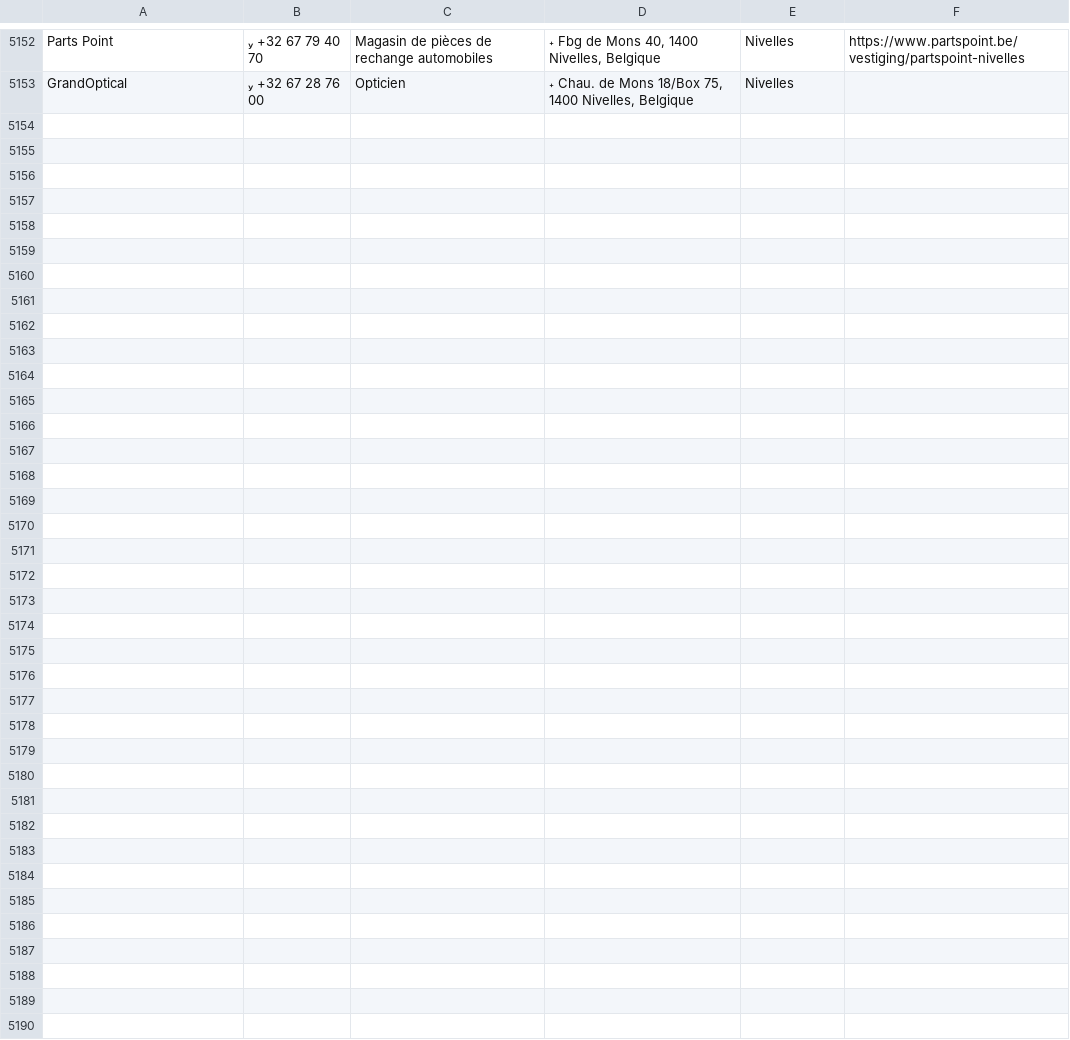
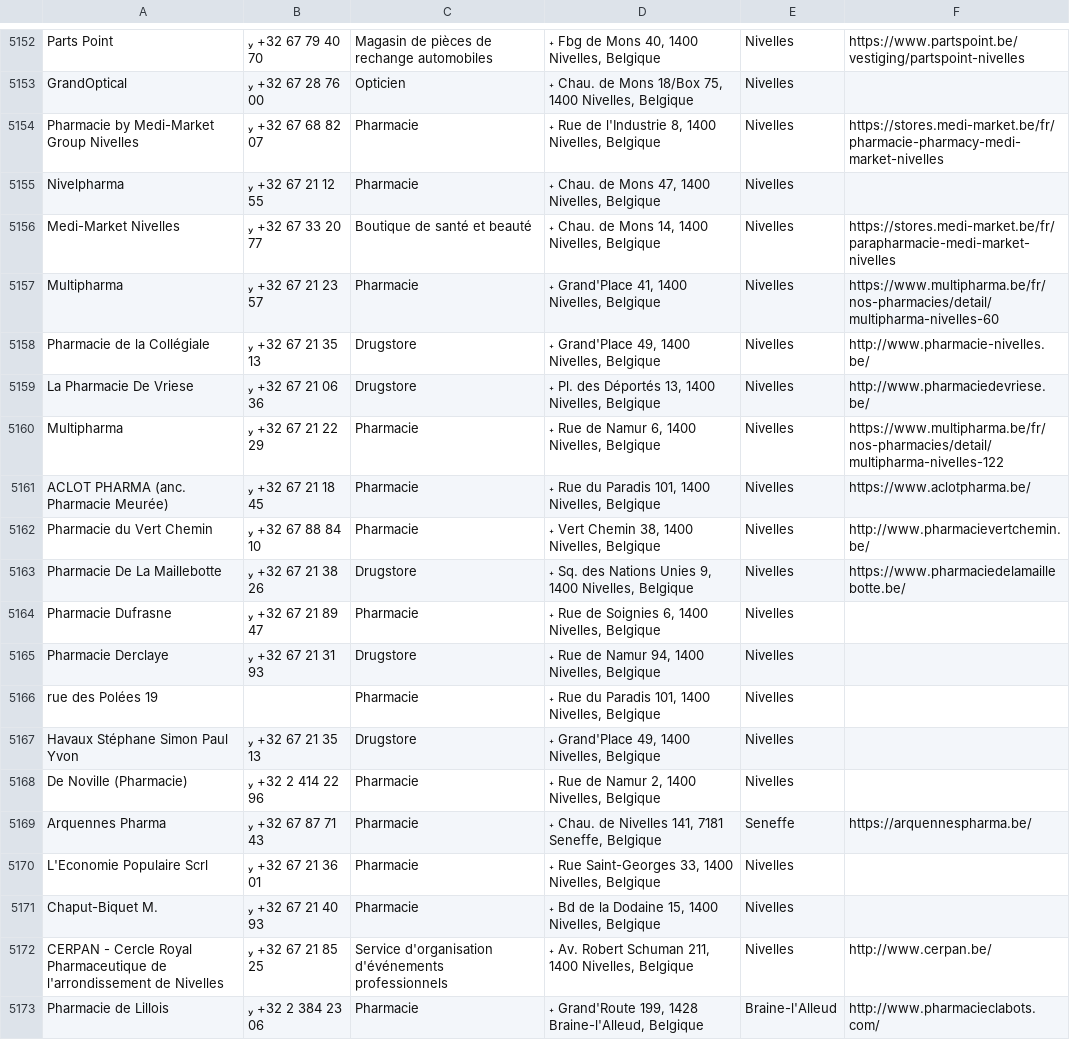
Before and after one commit to Nourtin/google-maps-scraper, a CSV file: output/resultats.csv, drawn as a sheet; only a part is shown, gaps mark what is left out.

```diff
--- a/output/resultats.csv
+++ b/output/resultats.csv
@@ -5153 +5153,21 @@ Parts Point, +32 67 79 40 70,Magasin de pièces de rechange automobiles,"
 GrandOptical, +32 67 28 76 00,Opticien," Chau. de Mons 18/Box 75, 1400 Nivelles, Belgique",Nivelles,,
+Pharmacie by Medi-Market Group Nivelles, +32 67 68 82 07,Pharmacie," Rue de l'Industrie 8, 1400 Nivelles, Belgique",Nivelles,https://stores.medi-market.be/fr/pharmacie-pharmacy-medi-market-nivelles,
+Nivelpharma, +32 67 21 12 55,Pharmacie," Chau. de Mons 47, 1400 Nivelles, Belgique",Nivelles,,
+Medi-Market Nivelles, +32 67 33 20 77,Boutique de santé et beauté," Chau. de Mons 14, 1400 Nivelles, Belgique",Nivelles,https://stores.medi-market.be/fr/parapharmacie-medi-market-nivelles,
+Multipharma, +32 67 21 23 57,Pharmacie," Grand'Place 41, 1400 Nivelles, Belgique",Nivelles,https://www.multipharma.be/fr/nos-pharmacies/detail/multipharma-nivelles-60,
+Pharmacie de la Collégiale, +32 67 21 35 13,Drugstore," Grand'Place 49, 1400 Nivelles, Belgique",Nivelles,http://www.pharmacie-nivelles.be/,
+La Pharmacie De Vriese, +32 67 21 06 36,Drugstore," Pl. des Déportés 13, 1400 Nivelles, Belgique",Nivelles,http://www.pharmaciedevriese.be/,
+Multipharma, +32 67 21 22 29,Pharmacie," Rue de Namur 6, 1400 Nivelles, Belgique",Nivelles,https://www.multipharma.be/fr/nos-pharmacies/detail/multipharma-nivelles-122,
+ACLOT PHARMA (anc. Pharmacie Meurée), +32 67 21 18 45,Pharmacie," Rue du Paradis 101, 1400 Nivelles, Belgique",Nivelles,https://www.aclotpharma.be/,
+Pharmacie du Vert Chemin, +32 67 88 84 10,Pharmacie," Vert Chemin 38, 1400 Nivelles, Belgique",Nivelles,http://www.pharmacievertchemin.be/,
+Pharmacie De La Maillebotte, +32 67 21 38 26,Drugstore," Sq. des Nations Unies 9, 1400 Nivelles, Belgique",Nivelles,https://www.pharmaciedelamaillebotte.be/,
+Pharmacie Dufrasne, +32 67 21 89 47,Pharmacie," Rue de Soignies 6, 1400 Nivelles, Belgique",Nivelles,,
+Pharmacie Derclaye, +32 67 21 31 93,Drugstore," Rue de Namur 94, 1400 Nivelles, Belgique",Nivelles,,
+rue des Polées 19,,Pharmacie," Rue du Paradis 101, 1400 Nivelles, Belgique",Nivelles,,
+Havaux Stéphane Simon Paul Yvon, +32 67 21 35 13,Drugstore," Grand'Place 49, 1400 Nivelles, Belgique",Nivelles,,
+De Noville (Pharmacie), +32 2 414 22 96,Pharmacie," Rue de Namur 2, 1400 Nivelles, Belgique",Nivelles,,
+Arquennes Pharma, +32 67 87 71 43,Pharmacie," Chau. de Nivelles 141, 7181 Seneffe, Belgique",Seneffe,https://arquennespharma.be/,
+L'Economie Populaire Scrl, +32 67 21 36 01,Pharmacie," Rue Saint-Georges 33, 1400 Nivelles, Belgique",Nivelles,,
+Chaput-Biquet M., +32 67 21 40 93,Pharmacie," Bd de la Dodaine 15, 1400 Nivelles, Belgique",Nivelles,,
+CERPAN - Cercle Royal Pharmaceutique de l'arrondissement de Nivelles, +32 67 21 85 25,Service d'organisation d'événements professionnels," Av. Robert Schuman 211, 1400 Nivelles, Belgique",Nivelles,http://www.cerpan.be/,
+Pharmacie de Lillois, +32 2 384 23 06,Pharmacie," Grand'Route 199, 1428 Braine-l'Alleud, Belgique",Braine-l'Alleud,http://www.pharmacieclabots.com/,
```
Also changed, not shown: 1 other file.
